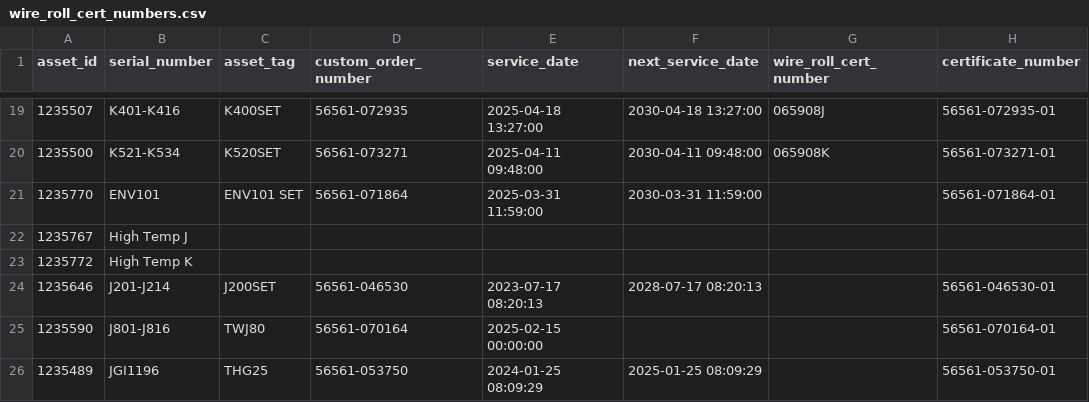
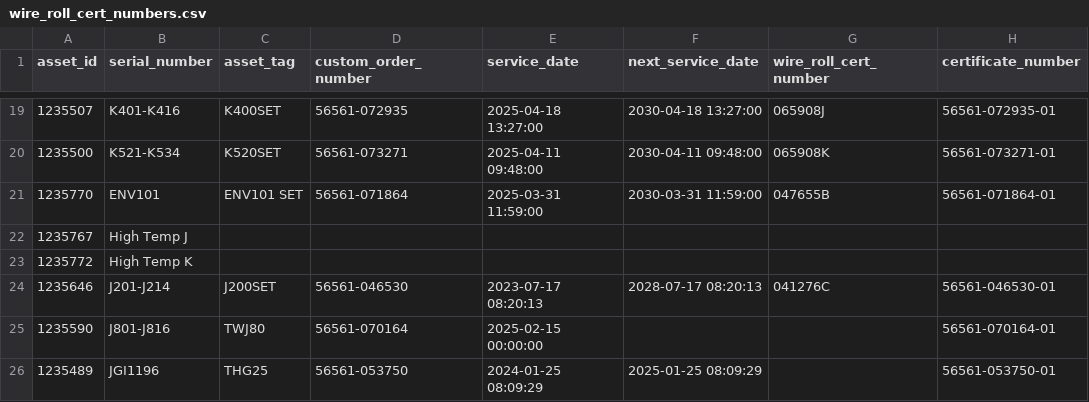
Before and after one commit to Johnson-Gage-Inspection-Inc/tc-wires, a CSV file: wire_roll_cert_numbers.csv, drawn as a sheet; only a part is shown, gaps mark what is left out.

Commit message:
Update wire roll certification data; correct missing wire roll cert numbers for ENV101 and J200SET

```diff
--- a/wire_roll_cert_numbers.csv
+++ b/wire_roll_cert_numbers.csv
@@ -20,6 +20,6 @@ asset_id,serial_number,asset_tag,custom_order_number,service_date,next_service_d
 1235500,K521-K534,K520SET,56561-073271,2025-04-11 09:48:00,2030-04-11 09:48:00,065908K,56561-073271-01
-1235770,ENV101,ENV101 SET,56561-071864,2025-03-31 11:59:00,2030-03-31 11:59:00,,56561-071864-01
+1235770,ENV101,ENV101 SET,56561-071864,2025-03-31 11:59:00,2030-03-31 11:59:00,047655B,56561-071864-01
 1235767,High Temp J,,,,,,
 1235772,High Temp K,,,,,,
-1235646,J201-J214,J200SET,56561-046530,2023-07-17 08:20:13,2028-07-17 08:20:13,,56561-046530-01
+1235646,J201-J214,J200SET,56561-046530,2023-07-17 08:20:13,2028-07-17 08:20:13,041276C,56561-046530-01
 1235590,J801-J816,TWJ80,56561-070164,2025-02-15 00:00:00,,,56561-070164-01
```
